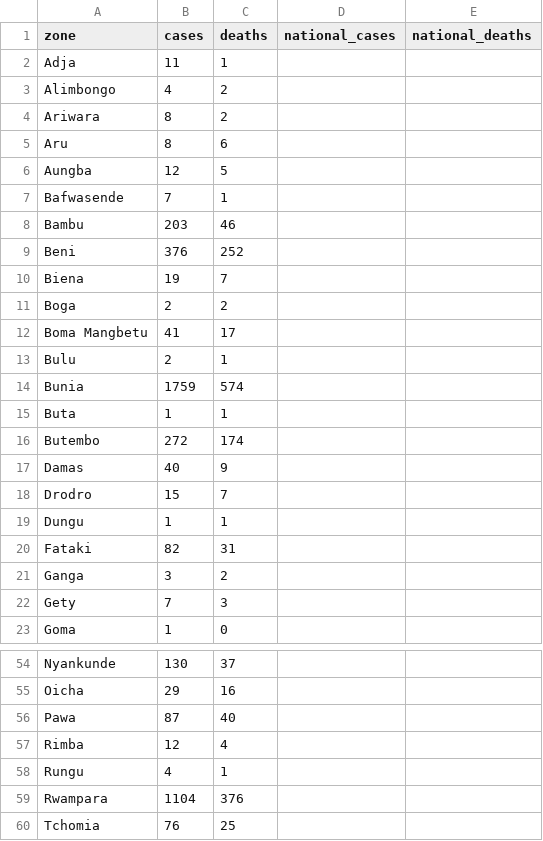
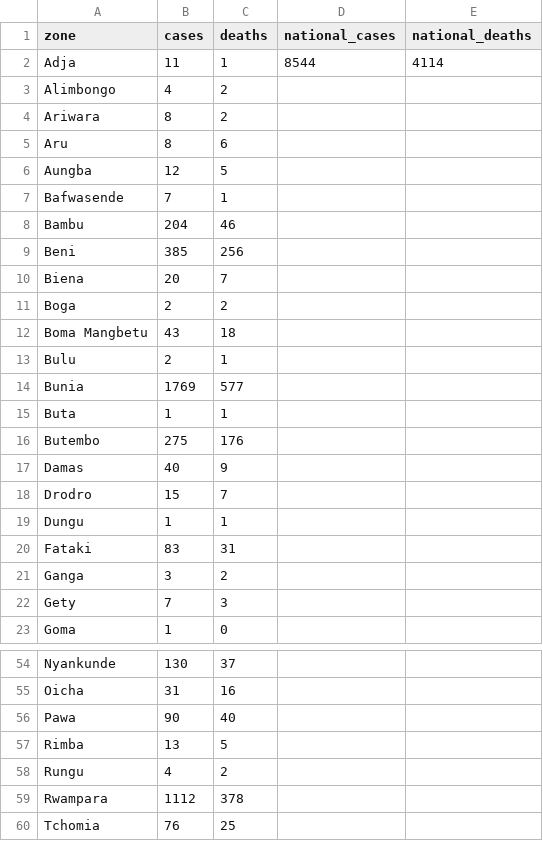
Before and after one commit to mc-t4d/ebola-response, a CSV file: webmap/data/daily/daily_2026-10-03_INRB.csv, drawn as a sheet; only a part is shown, gaps mark what is left out; the diff covers the shown part only; the diff names each change by its address in the sheet, - before the commit and + after, or states it on an @@ line.

```diff
--- a/webmap/data/daily/daily_2026-10-03_INRB.csv
+++ b/webmap/data/daily/daily_2026-10-03_INRB.csv
-D2 (national_cases): (empty)
+D2 (national_cases): 8544
-E2 (national_deaths): (empty)
+E2 (national_deaths): 4114
-B8 (cases): 203
+B8 (cases): 204
-B9 (cases): 376
+B9 (cases): 385
-C9 (deaths): 252
+C9 (deaths): 256
-B10 (cases): 19
+B10 (cases): 20
-B12 (cases): 41
+B12 (cases): 43
-C12 (deaths): 17
+C12 (deaths): 18
-B14 (cases): 1759
+B14 (cases): 1769
-C14 (deaths): 574
+C14 (deaths): 577
-B16 (cases): 272
+B16 (cases): 275
-C16 (deaths): 174
+C16 (deaths): 176
-B20 (cases): 82
+B20 (cases): 83
-B55 (cases): 29
+B55 (cases): 31
-B56 (cases): 87
+B56 (cases): 90
-B57 (cases): 12
+B57 (cases): 13
-C57 (deaths): 4
+C57 (deaths): 5
-C58 (deaths): 1
+C58 (deaths): 2
-B59 (cases): 1104
+B59 (cases): 1112
-C59 (deaths): 376
+C59 (deaths): 378
```
Also changed, not shown: 25 edited cells elsewhere in this file, webmap/data/daily/manifest.csv, 15 other files.
